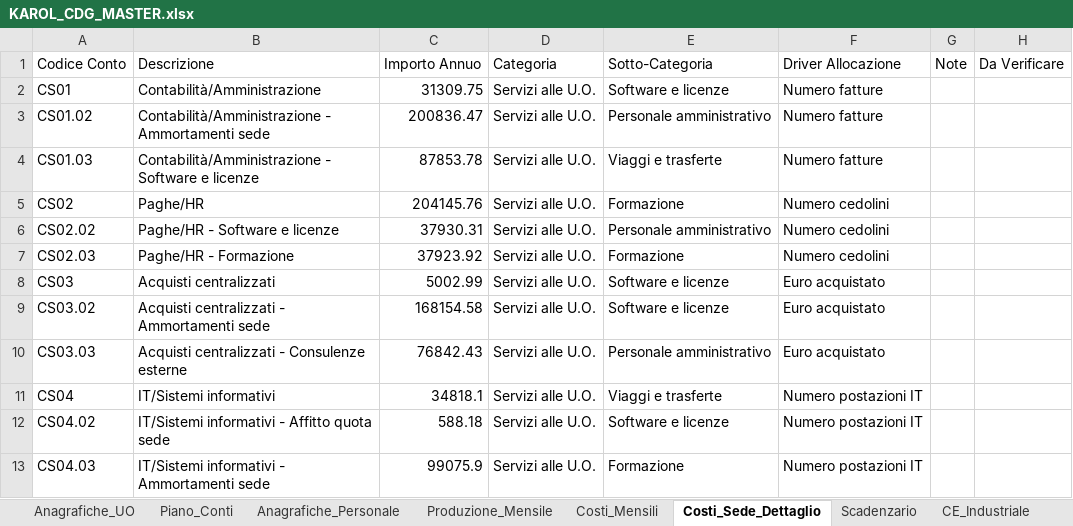
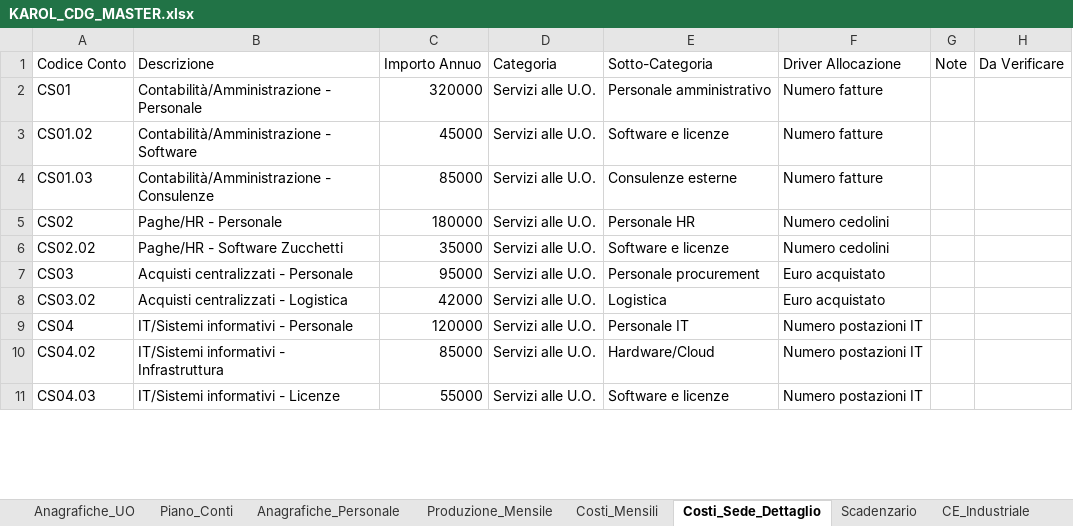
Before and after one commit to fpcarnevale-controller/Karol-cruscotto-sicilia, an Excel workbook: dati/KAROL_CDG_MASTER.xlsx, sheet Costi_Sede_Dettaglio, drawn as a sheet; only a part is shown; values as stored, in another font and other column widths than the file's, no borders; removed rows and columns are numbered as before the commit, all else as after; the diff covers the shown part only; the diff names each change by its address in the sheet, - before the commit and + after, or states it on an @@ line.

```diff
--- a/dati/KAROL_CDG_MASTER.xlsx (sheet Costi_Sede_Dettaglio)
+++ b/dati/KAROL_CDG_MASTER.xlsx (sheet Costi_Sede_Dettaglio)
-B2 (Descrizione): Contabilità/Amministrazione
+B2 (Descrizione): Contabilità/Amministrazione - Personale
-C2 (Importo Annuo): 31309.75
+C2 (Importo Annuo): 320000
-E2 (Sotto-Categoria): Software e licenze
+E2 (Sotto-Categoria): Personale amministrativo
-B3 (Descrizione): Contabilità/Amministrazione - Ammortamenti sede
+B3 (Descrizione): Contabilità/Amministrazione - Software
-C3 (Importo Annuo): 200836.47
+C3 (Importo Annuo): 45000
-E3 (Sotto-Categoria): Personale amministrativo
+E3 (Sotto-Categoria): Software e licenze
-B4 (Descrizione): Contabilità/Amministrazione - Software e licenze
+B4 (Descrizione): Contabilità/Amministrazione - Consulenze
-C4 (Importo Annuo): 87853.78
+C4 (Importo Annuo): 85000
-E4 (Sotto-Categoria): Viaggi e trasferte
+E4 (Sotto-Categoria): Consulenze esterne
-B5 (Descrizione): Paghe/HR
+B5 (Descrizione): Paghe/HR - Personale
-C5 (Importo Annuo): 204145.76
+C5 (Importo Annuo): 180000
-E5 (Sotto-Categoria): Formazione
+E5 (Sotto-Categoria): Personale HR
-B6 (Descrizione): Paghe/HR - Software e licenze
+B6 (Descrizione): Paghe/HR - Software Zucchetti
-C6 (Importo Annuo): 37930.31
+C6 (Importo Annuo): 35000
-E6 (Sotto-Categoria): Personale amministrativo
+E6 (Sotto-Categoria): Software e licenze
-row 7: CS02.03 | Paghe/HR - Formazione | 37923.92 | Servizi alle U.O. | Formazione | Numero cedolini
-B7 (Descrizione): Acquisti centralizzati
+B7 (Descrizione): Acquisti centralizzati - Personale
-C7 (Importo Annuo): 5002.99
+C7 (Importo Annuo): 95000
-E7 (Sotto-Categoria): Software e licenze
+E7 (Sotto-Categoria): Personale procurement
-B8 (Descrizione): Acquisti centralizzati - Ammortamenti sede
+B8 (Descrizione): Acquisti centralizzati - Logistica
-C8 (Importo Annuo): 168154.58
+C8 (Importo Annuo): 42000
-E8 (Sotto-Categoria): Software e licenze
+E8 (Sotto-Categoria): Logistica
-row 10: CS03.03 | Acquisti centralizzati - Consulenze esterne | 76842.43 | Servizi alle U.O. | Personale amministrativo | Euro acquistato
-B9 (Descrizione): IT/Sistemi informativi
+B9 (Descrizione): IT/Sistemi informativi - Personale
-C9 (Importo Annuo): 34818.1
+C9 (Importo Annuo): 120000
-E9 (Sotto-Categoria): Viaggi e trasferte
+E9 (Sotto-Categoria): Personale IT
-B10 (Descrizione): IT/Sistemi informativi - Affitto quota sede
+B10 (Descrizione): IT/Sistemi informativi - Infrastruttura
-C10 (Importo Annuo): 588.18
+C10 (Importo Annuo): 85000
-E10 (Sotto-Categoria): Software e licenze
+E10 (Sotto-Categoria): Hardware/Cloud
-B11 (Descrizione): IT/Sistemi informativi - Ammortamenti sede
+B11 (Descrizione): IT/Sistemi informativi - Licenze
-C11 (Importo Annuo): 99075.9
+C11 (Importo Annuo): 55000
-E11 (Sotto-Categoria): Formazione
+E11 (Sotto-Categoria): Software e licenze
```
Also changed, not shown: 12 removed rows and 43 edited cells elsewhere in this sheet, sheet Anagrafiche_Personale, sheet Costi_Mensili, sheet Produzione_Mensile, sheet Scadenzario, sheet Dashboard_Economica, sheet KPI_Calcolati, 3 more sheets, 4 other files.
